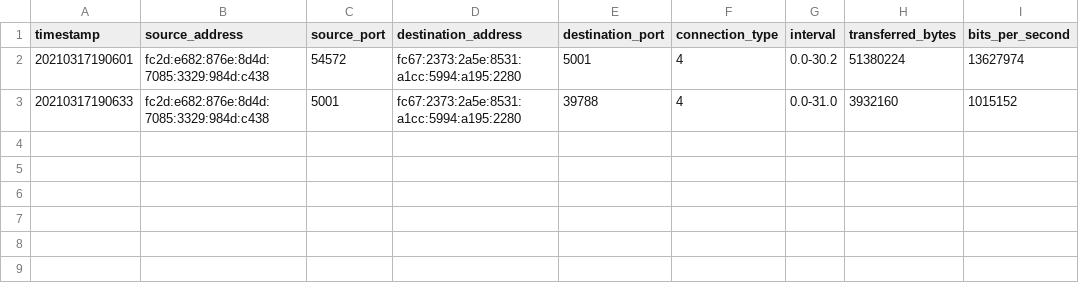
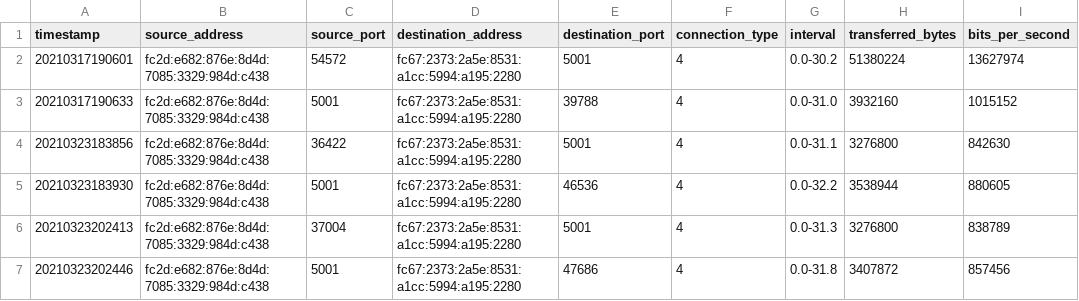
Before and after one commit to pmessan/network-testing-project, a CSV file: test-results/longdistance-bremen/iperf_tcp_test/iperf_tcp_2.csv, drawn as a sheet; the diff names each change by its address in the sheet, - before the commit and + after, or states it on an @@ line.

```diff
--- a/test-results/longdistance-bremen/iperf_tcp_test/iperf_tcp_2.csv
+++ b/test-results/longdistance-bremen/iperf_tcp_test/iperf_tcp_2.csv
+row 4: 20210323183856 | fc2d:e682:876e:8d4d:7085:3329:984d:c438 | 36422 | fc67:2373:2a5e:8531:a1cc:5994:a195:2280 | 5001 | 4 | 0.0-31.1 | 3276800 | 842630
+row 5: 20210323183930 | fc2d:e682:876e:8d4d:7085:3329:984d:c438 | 5001 | fc67:2373:2a5e:8531:a1cc:5994:a195:2280 | 46536 | 4 | 0.0-32.2 | 3538944 | 880605
+row 6: 20210323202413 | fc2d:e682:876e:8d4d:7085:3329:984d:c438 | 37004 | fc67:2373:2a5e:8531:a1cc:5994:a195:2280 | 5001 | 4 | 0.0-31.3 | 3276800 | 838789
+row 7: 20210323202446 | fc2d:e682:876e:8d4d:7085:3329:984d:c438 | 5001 | fc67:2373:2a5e:8531:a1cc:5994:a195:2280 | 47686 | 4 | 0.0-31.8 | 3407872 | 857456
```
Also changed, not shown: test-results/longdistance-bremen/iperf_tcp_test/iperf_tcp_3.csv, test-results/longdistance-bremen/iperf_udp_test/iperf_udp_2.csv, 9 other files.
